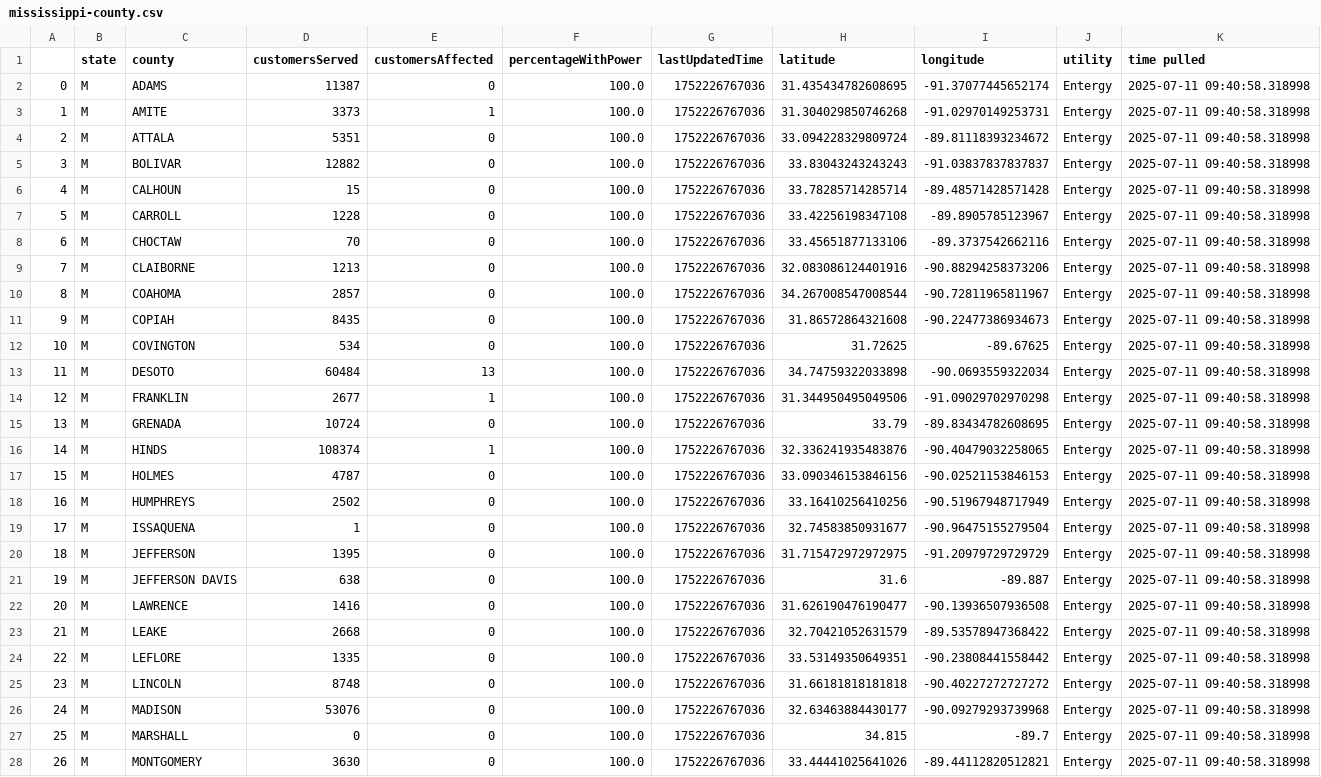
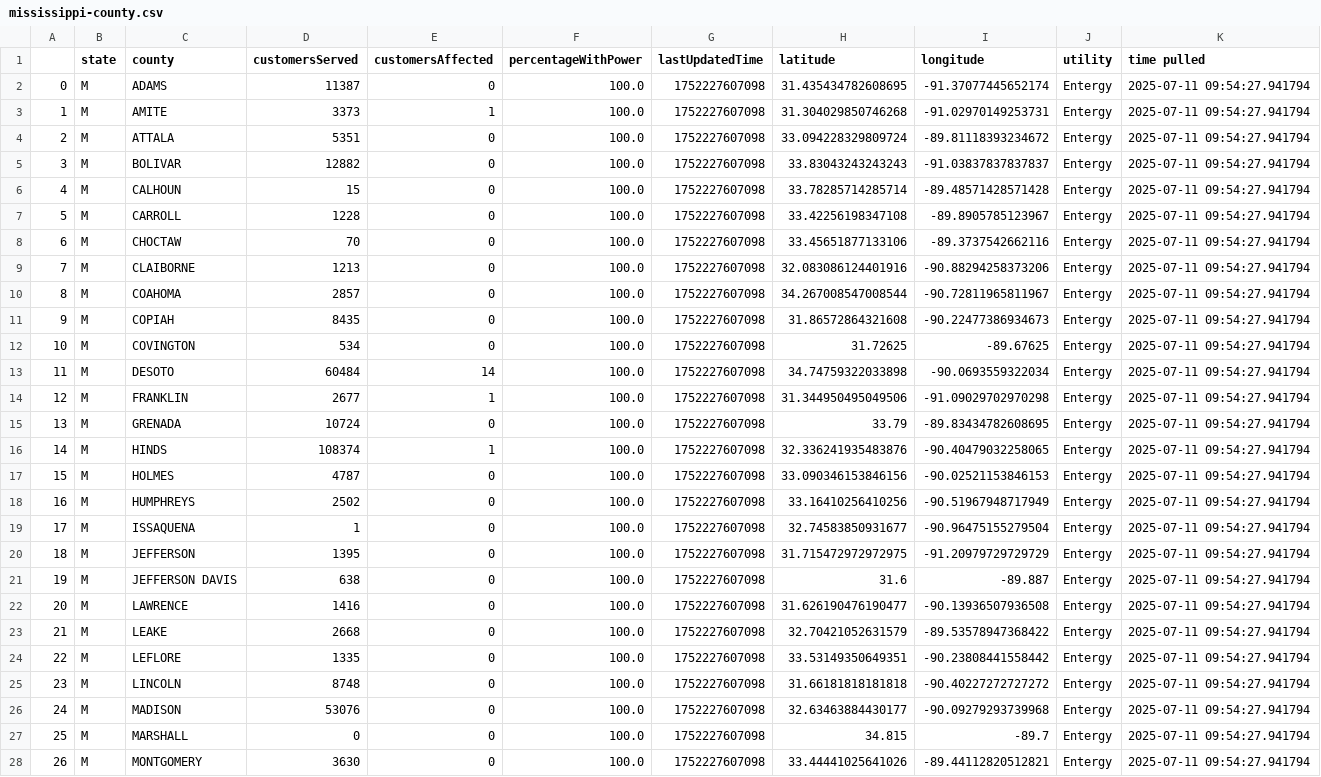
Before and after one commit to sophiaanderson14/entergy-github, a CSV file: mississippi-county.csv, drawn as a sheet; only a part is shown; the diff covers the shown part only; the diff names each change by its address in the sheet, - before the commit and + after, or states it on an @@ line.

```diff
--- a/mississippi-county.csv
+++ b/mississippi-county.csv
-G2:G28 (lastUpdatedTime): 1752226767036
+G2:G28 (lastUpdatedTime): 1752227607098
-K2:K28 (time pulled): 2025-07-11 09:40:58.318998
+K2:K28 (time pulled): 2025-07-11 09:54:27.941794
-E13 (customersAffected): 13
+E13 (customersAffected): 14
```
Also changed, not shown: 40 edited cells elsewhere in this file, louisiana-county.csv, louisiana-zip.csv, 1 other file.
